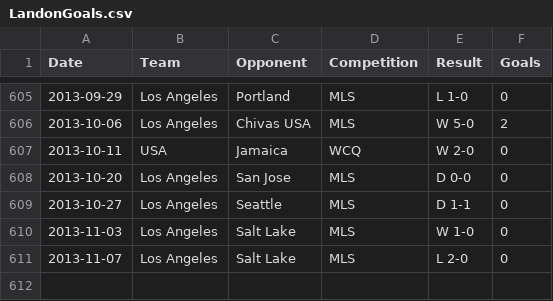
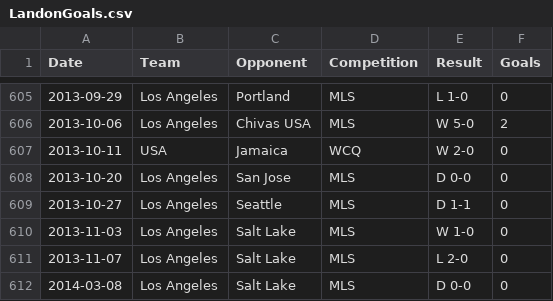
Before and after one commit to soccerlabs/soccerlabs.github.io, a CSV file: landon/LandonGoals.csv, drawn as a sheet; only a part is shown, gaps mark what is left out; the diff names each change by its address in the sheet, - before the commit and + after, or states it on an @@ line.

Commit message:
Update LandonGoals.csv

```diff
--- a/landon/LandonGoals.csv
+++ b/landon/LandonGoals.csv
+row 612: 2014-03-08 | Los Angeles | Salt Lake | MLS | D 0-0 | 0
```
